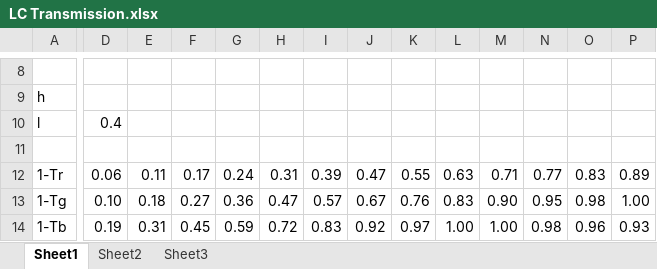
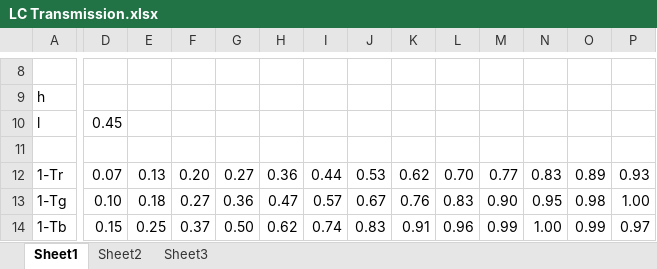
Before and after one commit to sky4s/mygoodjob, an Excel workbook: my doc/files/LC Transmission.xlsx, sheet Sheet1, drawn as a sheet; only a part is shown, gaps mark what is left out; values as stored, in another font and other column widths than the file's, no borders; charts and pictures not drawn; the diff covers the shown part only; the diff names each change by its address in the sheet, - before the commit and + after, or states it on an @@ line.

```diff
--- a/my doc/files/LC Transmission.xlsx (sheet Sheet1)
+++ b/my doc/files/LC Transmission.xlsx (sheet Sheet1)
-D10: 0.4
+D10: 0.45
-D12: 0.06
+D12: 0.07
-E12: 0.11
+E12: 0.13
-F12: 0.17
+F12: 0.20
-G12: 0.24
+G12: 0.27
-H12: 0.31
+H12: 0.36
-I12: 0.39
+I12: 0.44
-J12: 0.47
+J12: 0.53
-K12: 0.55
+K12: 0.62
-L12: 0.63
+L12: 0.70
-M12: 0.71
+M12: 0.77
-N12: 0.77
+N12: 0.83
-O12: 0.83
+O12: 0.89
-P12: 0.89
+P12: 0.93
-D14: 0.19
+D14: 0.15
-E14: 0.31
+E14: 0.25
-F14: 0.45
+F14: 0.37
-G14: 0.59
+G14: 0.50
-H14: 0.72
+H14: 0.62
-I14: 0.83
+I14: 0.74
-J14: 0.92
+J14: 0.83
-K14: 0.97
+K14: 0.91
-L14: 1.00
+L14: 0.96
-M14: 1.00
+M14: 0.99
-N14: 0.98
+N14: 1.00
-O14: 0.96
+O14: 0.99
-P14: 0.93
+P14: 0.97
```
Also changed, not shown: 2 added rows, 2 removed rows and 247 edited cells elsewhere in this sheet, sheet Sheet2, charts or pictures.
